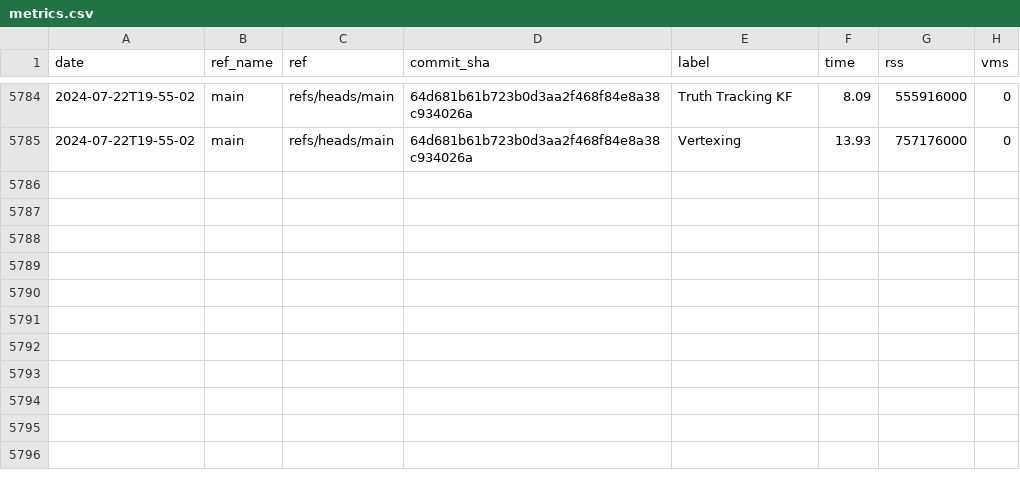
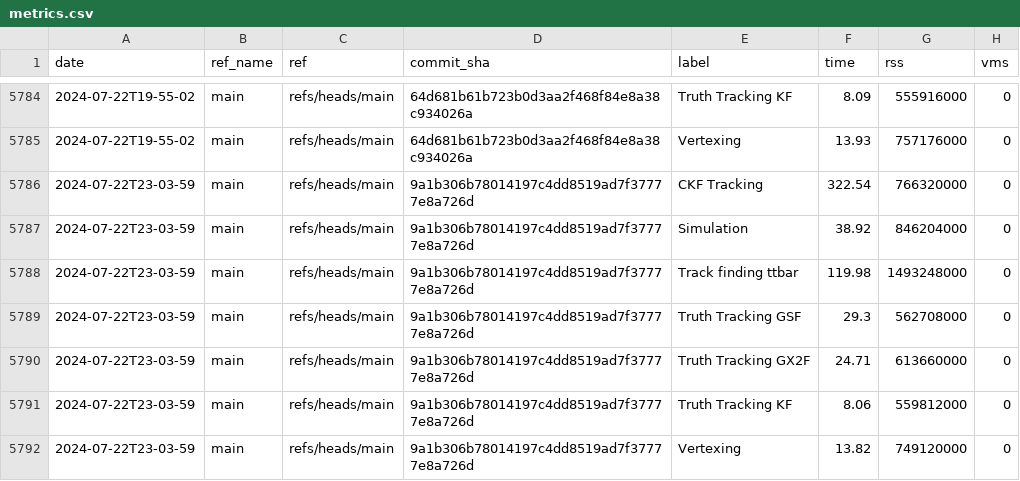
Before and after one commit to acts-project/runtime_metrics, a CSV file: metrics.csv, drawn as a sheet; only a part is shown, gaps mark what is left out; the diff names each change by its address in the sheet, - before the commit and + after, or states it on an @@ line.

```diff
--- a/metrics.csv
+++ b/metrics.csv
+row 5786: 2024-07-22T23-03-59 | main | refs/heads/main | 9a1b306b78014197c4dd8519ad7f37777e8a726d | CKF Tracking | 322.54 | 766320000 | 0
+row 5787: 2024-07-22T23-03-59 | main | refs/heads/main | 9a1b306b78014197c4dd8519ad7f37777e8a726d | Simulation | 38.92 | 846204000 | 0
+row 5788: 2024-07-22T23-03-59 | main | refs/heads/main | 9a1b306b78014197c4dd8519ad7f37777e8a726d | Track finding ttbar | 119.98 | 1493248000 | 0
+row 5789: 2024-07-22T23-03-59 | main | refs/heads/main | 9a1b306b78014197c4dd8519ad7f37777e8a726d | Truth Tracking GSF | 29.3 | 562708000 | 0
+row 5790: 2024-07-22T23-03-59 | main | refs/heads/main | 9a1b306b78014197c4dd8519ad7f37777e8a726d | Truth Tracking GX2F | 24.71 | 613660000 | 0
+row 5791: 2024-07-22T23-03-59 | main | refs/heads/main | 9a1b306b78014197c4dd8519ad7f37777e8a726d | Truth Tracking KF | 8.06 | 559812000 | 0
+row 5792: 2024-07-22T23-03-59 | main | refs/heads/main | 9a1b306b78014197c4dd8519ad7f37777e8a726d | Vertexing | 13.82 | 749120000 | 0
```
